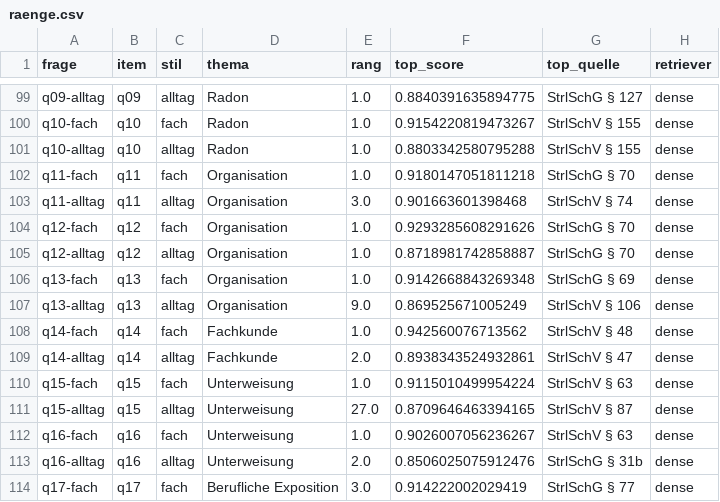
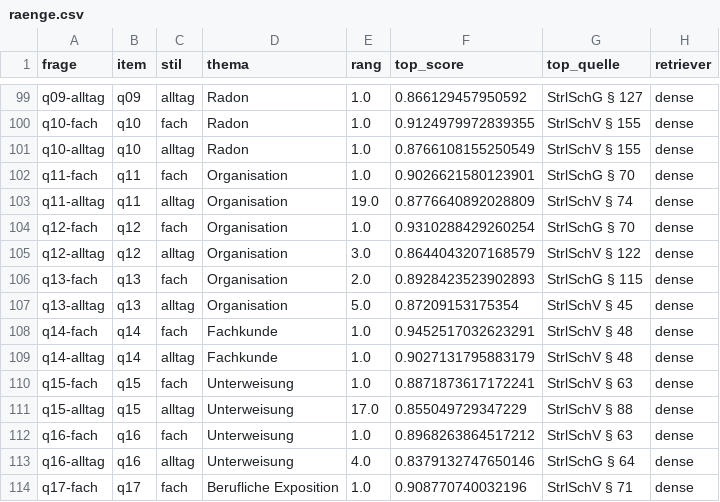
Before and after one commit to mweyrauch/RAG_Strahlenschutzrecht, a CSV file: ergebnisse/raenge.csv, drawn as a sheet; only a part is shown, gaps mark what is left out; the diff covers the shown part only; the diff names each change by its address in the sheet, - before the commit and + after, or states it on an @@ line.

```diff
--- a/ergebnisse/raenge.csv
+++ b/ergebnisse/raenge.csv
-F99 (top_score): 0.8840391635894775
+F99 (top_score): 0.866129457950592
-F100 (top_score): 0.9154220819473267
+F100 (top_score): 0.9124979972839355
-F101 (top_score): 0.8803342580795288
+F101 (top_score): 0.8766108155250549
-F102 (top_score): 0.9180147051811218
+F102 (top_score): 0.9026621580123901
-E103 (rang): 3.0
+E103 (rang): 19.0
-F103 (top_score): 0.901663601398468
+F103 (top_score): 0.8776640892028809
-F104 (top_score): 0.9293285608291626
+F104 (top_score): 0.9310288429260254
-E105 (rang): 1.0
+E105 (rang): 3.0
-F105 (top_score): 0.8718981742858887
+F105 (top_score): 0.8644043207168579
-G105 (top_quelle): StrlSchG § 70
+G105 (top_quelle): StrlSchV § 122
-E106 (rang): 1.0
+E106 (rang): 2.0
-F106 (top_score): 0.9142668843269348
+F106 (top_score): 0.8928423523902893
-G106 (top_quelle): StrlSchG § 69
+G106 (top_quelle): StrlSchG § 115
-E107 (rang): 9.0
+E107 (rang): 5.0
-F107 (top_score): 0.869525671005249
+F107 (top_score): 0.87209153175354
-G107 (top_quelle): StrlSchV § 106
+G107 (top_quelle): StrlSchV § 45
-F108 (top_score): 0.942560076713562
+F108 (top_score): 0.9452517032623291
-E109 (rang): 2.0
+E109 (rang): 1.0
-F109 (top_score): 0.8938343524932861
+F109 (top_score): 0.9027131795883179
-G109 (top_quelle): StrlSchV § 47
+G109 (top_quelle): StrlSchV § 48
-F110 (top_score): 0.9115010499954224
+F110 (top_score): 0.8871873617172241
-E111 (rang): 27.0
+E111 (rang): 17.0
-F111 (top_score): 0.8709646463394165
+F111 (top_score): 0.855049729347229
-G111 (top_quelle): StrlSchV § 87
+G111 (top_quelle): StrlSchV § 88
-F112 (top_score): 0.9026007056236267
+F112 (top_score): 0.8968263864517212
-E113 (rang): 2.0
+E113 (rang): 4.0
-F113 (top_score): 0.8506025075912476
+F113 (top_score): 0.8379132747650146
-G113 (top_quelle): StrlSchG § 31b
+G113 (top_quelle): StrlSchG § 64
-E114 (rang): 3.0
+E114 (rang): 1.0
-F114 (top_score): 0.914222002029419
+F114 (top_score): 0.908770740032196
-G114 (top_quelle): StrlSchG § 77
+G114 (top_quelle): StrlSchV § 71
```
Also changed, not shown: 126 edited cells elsewhere in this file, ergebnisse/differenzen.csv, ergebnisse/kennzahlen.csv, 29 other files.
